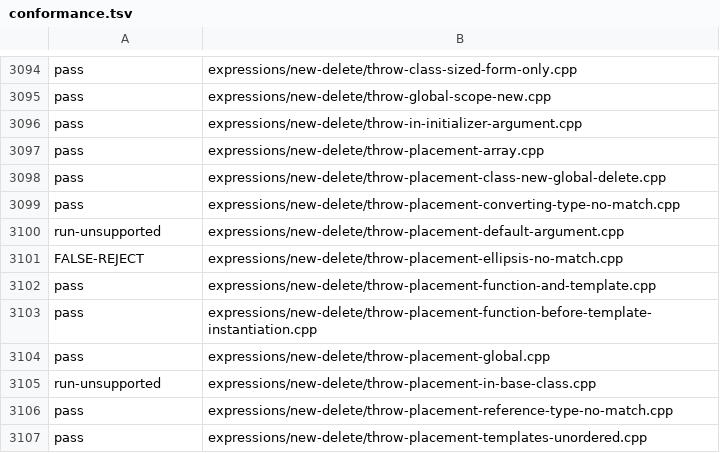
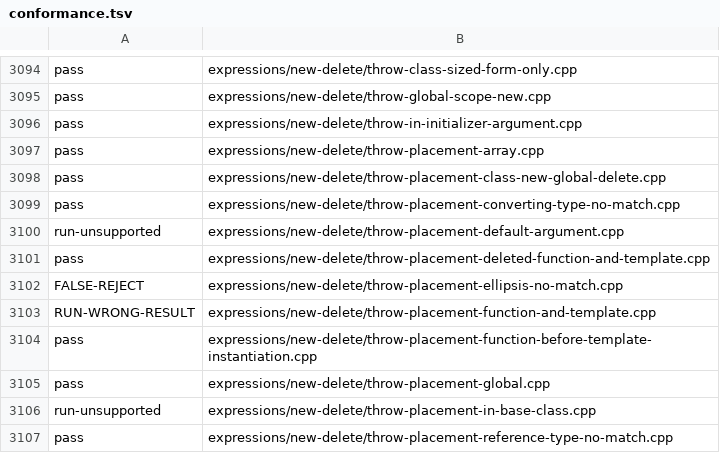
Before and after one commit to sempuki/tidal, a TSV file: reports/clean-room/rust-frontend/conformance.tsv, drawn as a sheet; only a part is shown, gaps mark what is left out; the shorter side is filled out with more unchanged rows.

Commit message:
Phase 6, item Q: act on the gap review of question cluster 3
A clean-room writer weighed the readings of the source-reader gap
review reports/review/2026-11-03-gap-review-question-cluster-3.md
against Tidal's rules, tests, and the matrix (decision 0051). Each of
the 9 questions records the review's reading under Opinions and a
dated note on the decision. Every question stays provisional.

Changed, 1:
- Q-0220: a placement deallocation function and a matching template
  are two matches, and no deallocation function is called (option 2).
  The review reads the match as no part of overload resolution, so
  OVL-27 gives no preference there. Partial ordering (ORD-9) narrows
  only templates. The answer matches Clang 22 and the NEW-P3 table,
  where no single match gives no call. NEW-23 drops its preference for
  the function. NEW-24 and DED-39 state option 2. GCC 16 and EDG 7.0
  follow option 1.

Kept, 8:
- Q-0211, Q-0214, Q-0217, Q-0219, Q-0285: the review agrees with
  option 1.
- Q-0218, Q-0293: the review agrees with option 1, with a small doubt.
- Q-0216: the review agrees with option 1. The reference marks this
  pair of templates ambiguous. The pack tie-breaker looks at the whole
  declaration, so ORD-5 gives no support for option 2.

Test added: throw-placement-deleted-function-and-template.cpp, with an
override for EDG, which chooses the deleted function. Tests changed:
throw-placement-function-and-template.cpp (expects no call, override
for GCC) and throw-placement-function-before-template-instantiation.cpp
(note and rules). The writer ran tools/run_tests.py --compilers all on
the new-delete tests (116/116), with 0 differences on report compilers.

The front end now gives a wrong result for
throw-placement-function-and-template.cpp, because it still calls the
function. This goes to item FE, and the baseline records it.

Questions opened in this commit: 0. Closed: 0.

```diff
--- a/reports/clean-room/rust-frontend/conformance.tsv
+++ b/reports/clean-room/rust-frontend/conformance.tsv
@@ -3100,4 +3100,5 @@ pass	expressions/new-delete/throw-placement-converting-type-no-match.cpp
 run-unsupported	expressions/new-delete/throw-placement-default-argument.cpp
+pass	expressions/new-delete/throw-placement-deleted-function-and-template.cpp
 FALSE-REJECT	expressions/new-delete/throw-placement-ellipsis-no-match.cpp
-pass	expressions/new-delete/throw-placement-function-and-template.cpp
+RUN-WRONG-RESULT	expressions/new-delete/throw-placement-function-and-template.cpp
 pass	expressions/new-delete/throw-placement-function-before-template-instantiation.cpp
```
Also changed, not shown: 17 other files.
